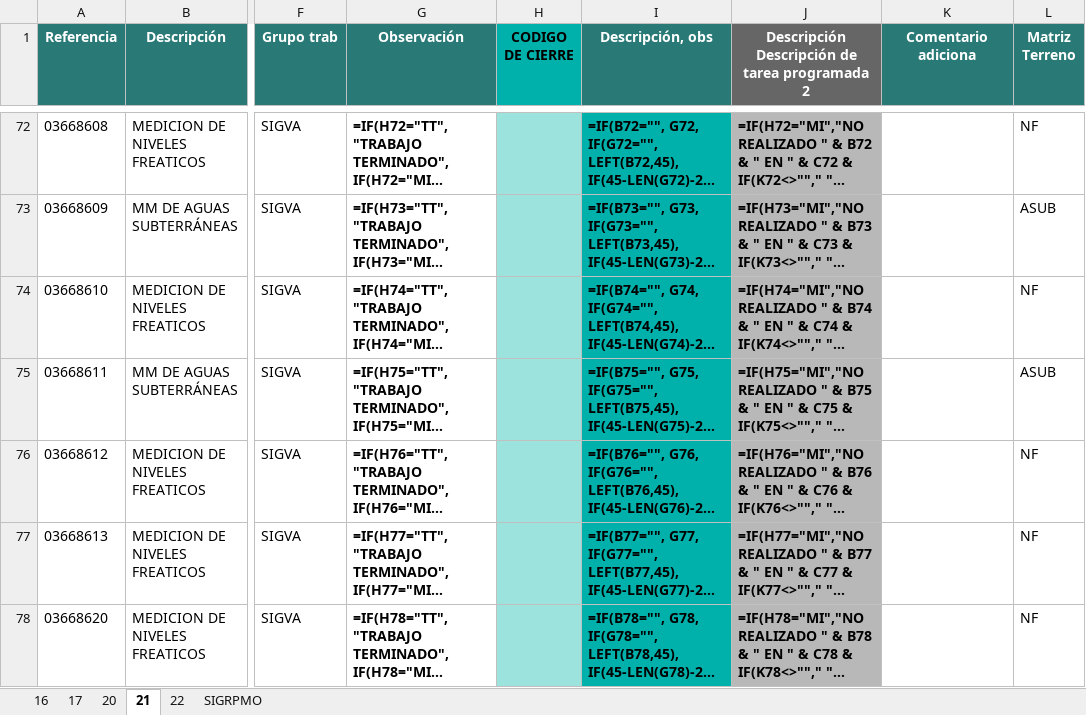
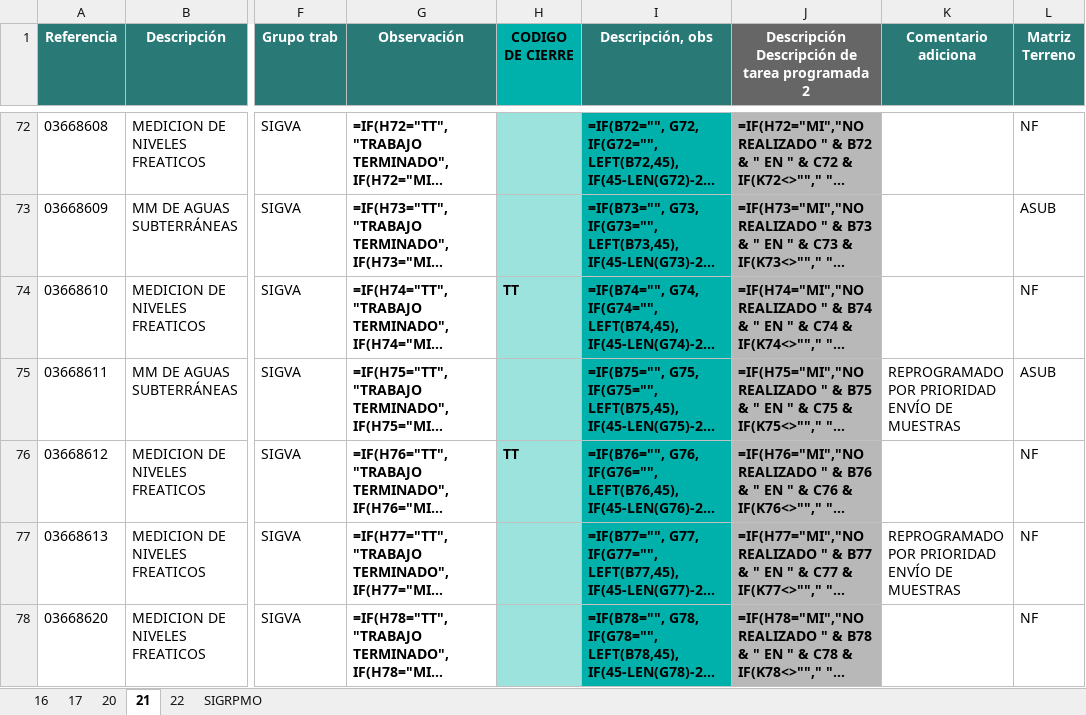
Before and after one commit to sofia-esperanza/automatizador_cierre_ot, an Excel workbook: output/_temp/etapa_3_clasificacion/Cierre de OT Turno 16.04 al 22.04.xlsx, sheet 21, drawn as a sheet; only a part is shown, gaps mark what is left out; long unchanged cells end in …; values as stored, in another font and other column widths than the file's, no borders; formulas without a stored value are shown as written; conditional formats not drawn; the diff covers the shown part only; the diff names each change by its address in the sheet, - before the commit and + after, or states it on an @@ line.

```diff
--- a/output/_temp/etapa_3_clasificacion/Cierre de OT Turno 16.04 al 22.04.xlsx (sheet 21)
+++ b/output/_temp/etapa_3_clasificacion/Cierre de OT Turno 16.04 al 22.04.xlsx (sheet 21)
-H74 (CODIGO DE CIERRE): (empty)
+H74 (CODIGO DE CIERRE): TT
-K75 (Comentario adiciona): (empty)
+K75 (Comentario adiciona): REPROGRAMADO POR PRIORIDAD ENVÍO DE MUESTRAS
-H76 (CODIGO DE CIERRE): (empty)
+H76 (CODIGO DE CIERRE): TT
-K77 (Comentario adiciona): (empty)
+K77 (Comentario adiciona): REPROGRAMADO POR PRIORIDAD ENVÍO DE MUESTRAS
```
Also changed, not shown: 79 edited cells elsewhere in this sheet, sheet 22, output/_temp/etapa_2_actualizacion_mensual/_interno/actividades_no_clasificadas.xlsx, output/_temp/etapa_2_actualizacion_mensual/_interno/diagnostico_no_cruzados_rapido.xlsx, 36 other files.
